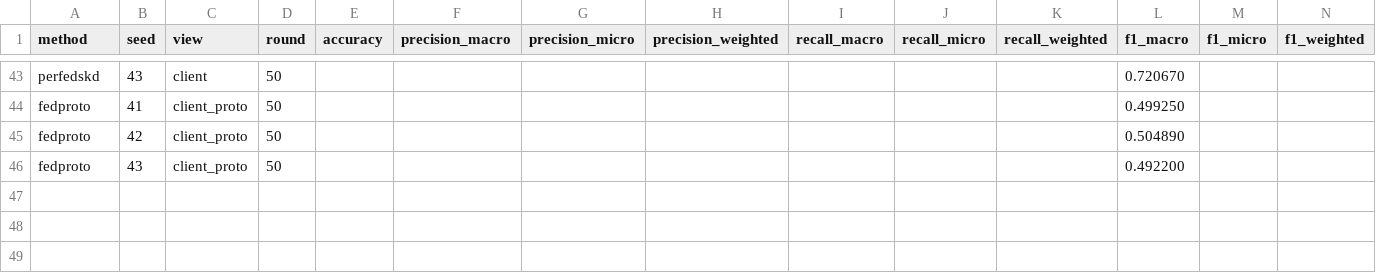
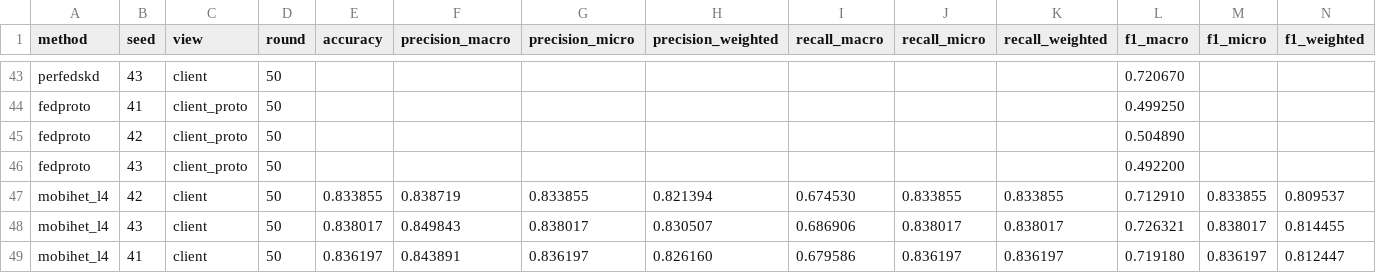
Before and after one commit to odixe06/experiment, a CSV file: experiments/sae/results.csv, drawn as a sheet; only a part is shown, gaps mark what is left out; rows hold the shown columns only; the diff names each change by its address in the sheet, - before the commit and + after, or states it on an @@ line.

```diff
--- a/experiments/sae/results.csv
+++ b/experiments/sae/results.csv
+row 47: mobihet_l4 | 42 | client | 50 | 0.833855 | 0.838719 | 0.833855 | 0.821394 | 0.674530 | 0.833855 | 0.833855 | 0.712910 | 0.833855 | 0.809537
+row 48: mobihet_l4 | 43 | client | 50 | 0.838017 | 0.849843 | 0.838017 | 0.830507 | 0.686906 | 0.838017 | 0.838017 | 0.726321 | 0.838017 | 0.814455
+row 49: mobihet_l4 | 41 | client | 50 | 0.836197 | 0.843891 | 0.836197 | 0.826160 | 0.679586 | 0.836197 | 0.836197 | 0.719180 | 0.836197 | 0.812447
```
Also changed, not shown: experiments/bert/compute.csv, experiments/bert/results.csv, 27 other files.
